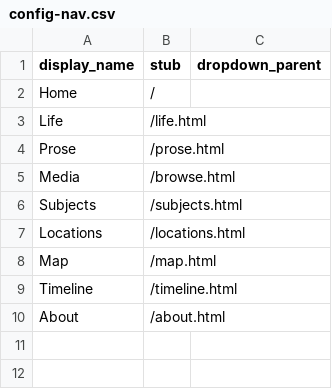
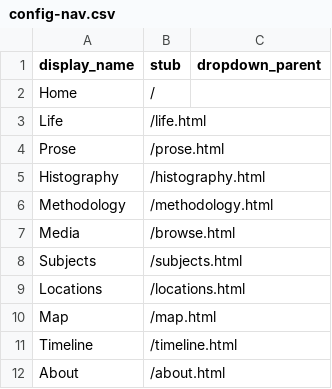
Before and after one commit to lucad54/pasquale-dangelo, a CSV file: _data/config-nav.csv, drawn as a sheet; the diff names each change by its address in the sheet, - before the commit and + after, or states it on an @@ line.

Commit message:
Update config-nav.csv

```diff
--- a/_data/config-nav.csv
+++ b/_data/config-nav.csv
+row 5: Histography | /histography.html
+row 6: Methodology | /methodology.html
```
